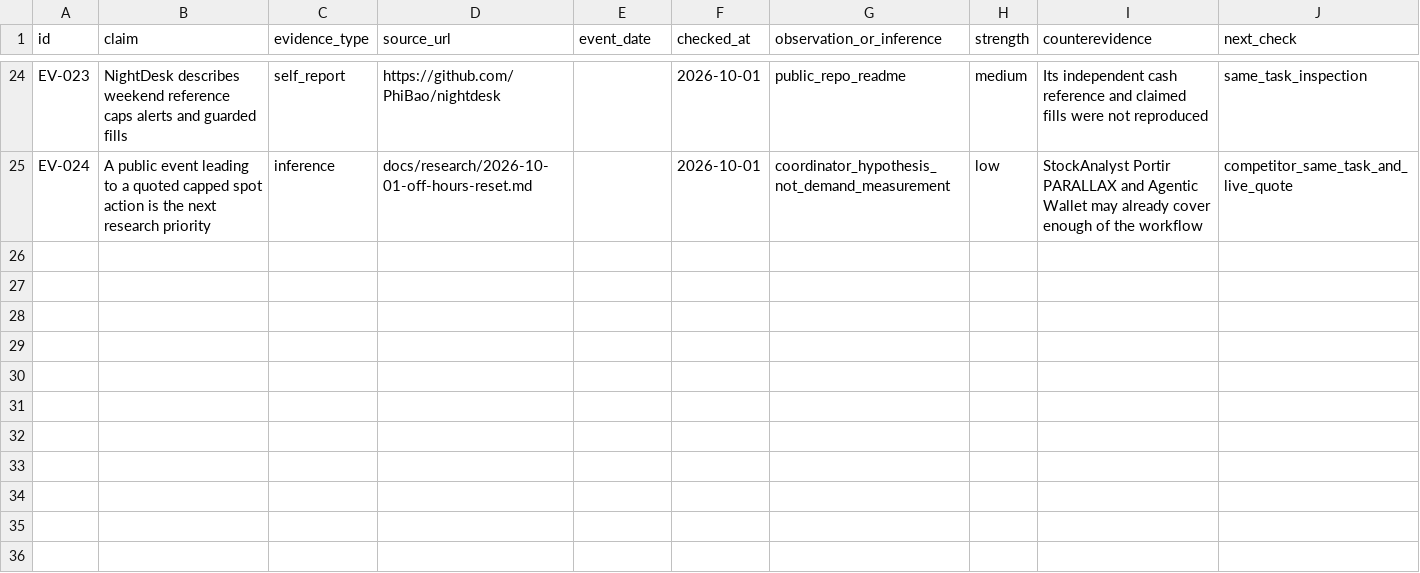
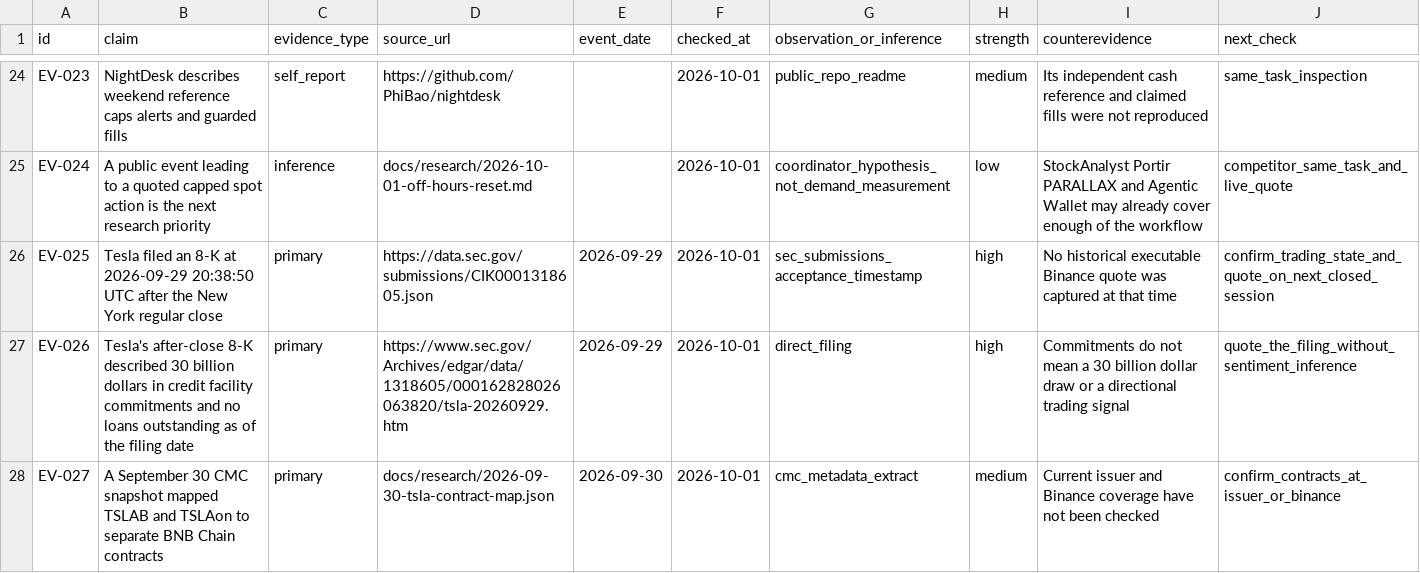
Before and after one commit to dyplux/bnb-tokenized-stocks-2026, a CSV file: docs/research/evidence-ledger.csv, drawn as a sheet; only a part is shown, gaps mark what is left out.

Commit message:
Record a real after-close Tesla filing replay

```diff
--- a/docs/research/evidence-ledger.csv
+++ b/docs/research/evidence-ledger.csv
@@ -25 +25,4 @@ EV-023,"NightDesk describes weekend reference caps alerts and guarded fills",sel
 EV-024,"A public event leading to a quoted capped spot action is the next research priority",inference,docs/research/2026-10-01-off-hours-reset.md,,2026-10-01,coordinator_hypothesis_not_demand_measurement,low,"StockAnalyst Portir PARALLAX and Agentic Wallet may already cover enough of the workflow",competitor_same_task_and_live_quote
+EV-025,"Tesla filed an 8-K at 2026-09-29 20:38:50 UTC after the New York regular close",primary,https://data.sec.gov/submissions/CIK0001318605.json,2026-09-29,2026-10-01,sec_submissions_acceptance_timestamp,high,"No historical executable Binance quote was captured at that time",confirm_trading_state_and_quote_on_next_closed_session
+EV-026,"Tesla's after-close 8-K described 30 billion dollars in credit facility commitments and no loans outstanding as of the filing date",primary,https://www.sec.gov/Archives/edgar/data/1318605/000162828026063820/tsla-20260929.htm,2026-09-29,2026-10-01,direct_filing,high,"Commitments do not mean a 30 billion dollar draw or a directional trading signal",quote_the_filing_without_sentiment_inference
+EV-027,"A September 30 CMC snapshot mapped TSLAB and TSLAon to separate BNB Chain contracts",primary,docs/research/2026-09-30-tsla-contract-map.json,2026-09-30,2026-10-01,cmc_metadata_extract,medium,"Current issuer and Binance coverage have not been checked",confirm_contracts_at_issuer_or_binance
```
Also changed, not shown: 3 other files.
